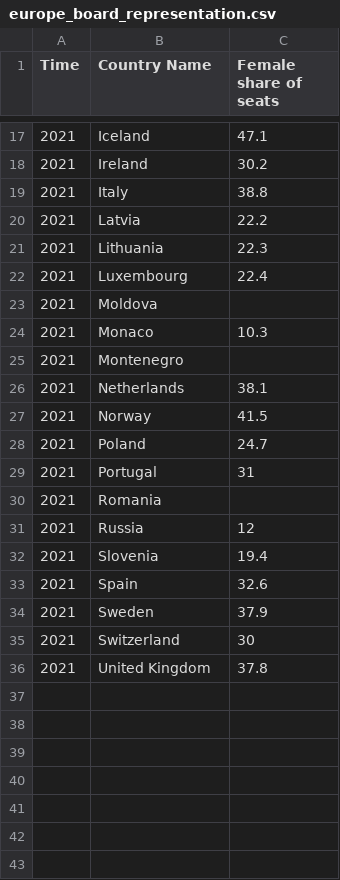
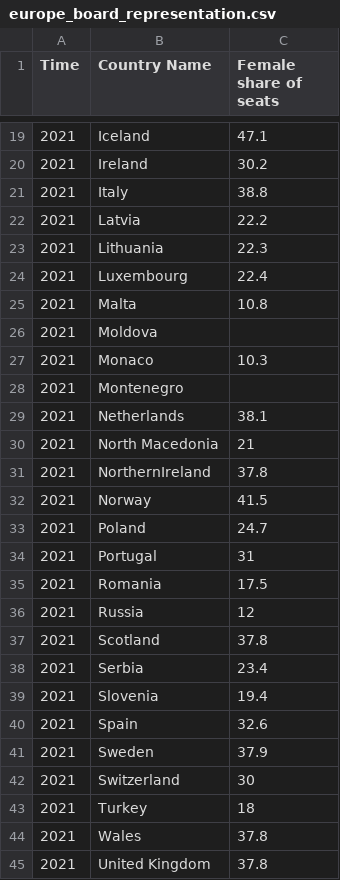
Before and after one commit to mayawesthorp/mayawesthorp.github.io, a CSV file: europe_board_representation.csv, drawn as a sheet; only a part is shown, gaps mark what is left out; the diff covers the shown part only.

Commit message:
Update europe_board_representation.csv

```diff
--- a/europe_board_representation.csv
+++ b/europe_board_representation.csv
@@ -22,2 +24,3 @@
 2021,Luxembourg,22.4
+2021,Malta,10.8
 2021,Moldova,
@@ -26,2 +29,4 @@
 2021,Netherlands,38.1
+2021,North Macedonia,21
+2021,NorthernIreland,37.8
 2021,Norway,41.5
@@ -29,4 +34,6 @@
 2021,Portugal,31
-2021,Romania,
+2021,Romania,17.5
 2021,Russia,12
+2021,Scotland,37.8
+2021,Serbia,23.4
 2021,Slovenia,19.4
@@ -35,2 +42,4 @@
 2021,Switzerland,30
+2021,Turkey,18
+2021,Wales,37.8
 2021,United Kingdom,37.8
```
Also changed, not shown: 2 added rows and 4 edited cells elsewhere in this file.
